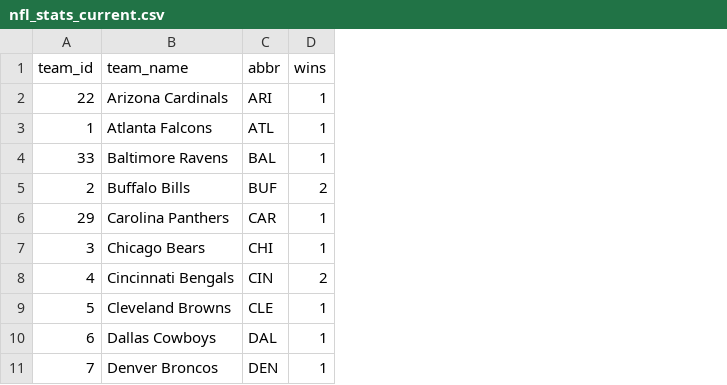
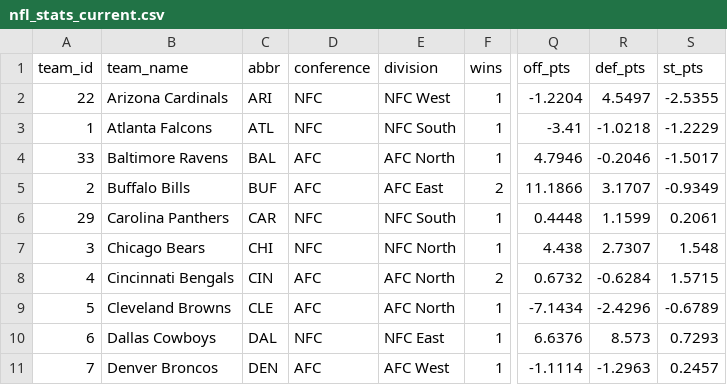
Before and after one commit to edberrouet05/NBA-Playoff-Predictor, a CSV file: data/nfl/nfl_stats_current.csv, drawn as a sheet; only a part is shown, gaps mark what is left out; the diff names each change by its address in the sheet, - before the commit and + after, or states it on an @@ line.

```diff
--- a/data/nfl/nfl_stats_current.csv
+++ b/data/nfl/nfl_stats_current.csv
+column D (conference), rows 2-11: NFC | NFC | AFC | AFC | NFC | NFC | AFC | AFC | NFC | AFC
+column E (division), rows 2-11: NFC West | NFC South | AFC North | AFC East | NFC South | NFC North | AFC North | AFC North | NFC East | AFC West
+column Q (off_pts), rows 2-11: -1.2204 | -3.41 | 4.7946 | 11.1866 | 0.4448 | 4.438 | 0.6732 | -7.1434 | 6.6376 | -1.1114
+column R (def_pts), rows 2-11: 4.5497 | -1.0218 | -0.2046 | 3.1707 | 1.1599 | 2.7307 | -0.6284 | -2.4296 | 8.573 | -1.2963
+column S (st_pts), rows 2-11: -2.5355 | -1.2229 | -1.5017 | -0.9349 | 0.2061 | 1.548 | 1.5715 | -0.6789 | 0.7293 | 0.2457
```
Also changed, not shown: data/nfl/nfl_game_features_current.csv, data/nfl/nfl_qb_ratings.csv, 5 other files.
